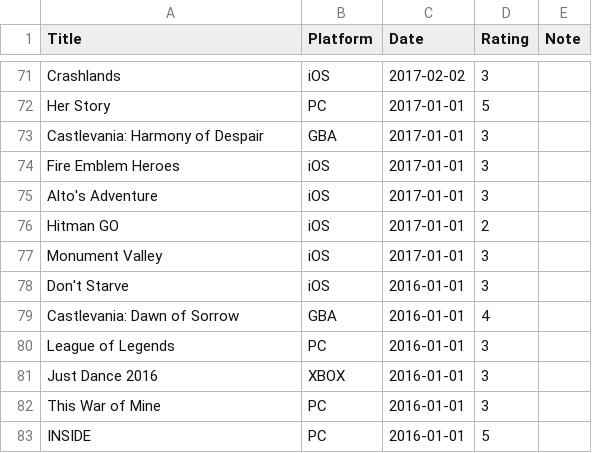
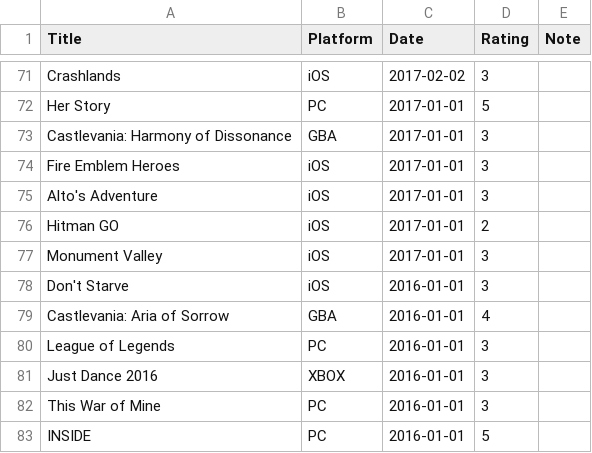
Before and after one commit to gujiaxi/gujiaxi.github.io, a CSV file: _data/games.csv, drawn as a sheet; only a part is shown, gaps mark what is left out.

Commit message:
deployed by ciad

```diff
--- a/_data/games.csv
+++ b/_data/games.csv
@@ -72,3 +72,3 @@ Crashlands,iOS,2017-02-02,3,
 Her Story,PC,2017-01-01,5,
-Castlevania: Harmony of Despair,GBA,2017-01-01,3,
+Castlevania: Harmony of Dissonance,GBA,2017-01-01,3,
 Fire Emblem Heroes,iOS,2017-01-01,3,
@@ -78,3 +78,3 @@ Monument Valley,iOS,2017-01-01,3,
 Don't Starve,iOS,2016-01-01,3,
-Castlevania: Dawn of Sorrow,GBA,2016-01-01,4,
+Castlevania: Aria of Sorrow,GBA,2016-01-01,4,
 League of Legends,PC,2016-01-01,3,
```
